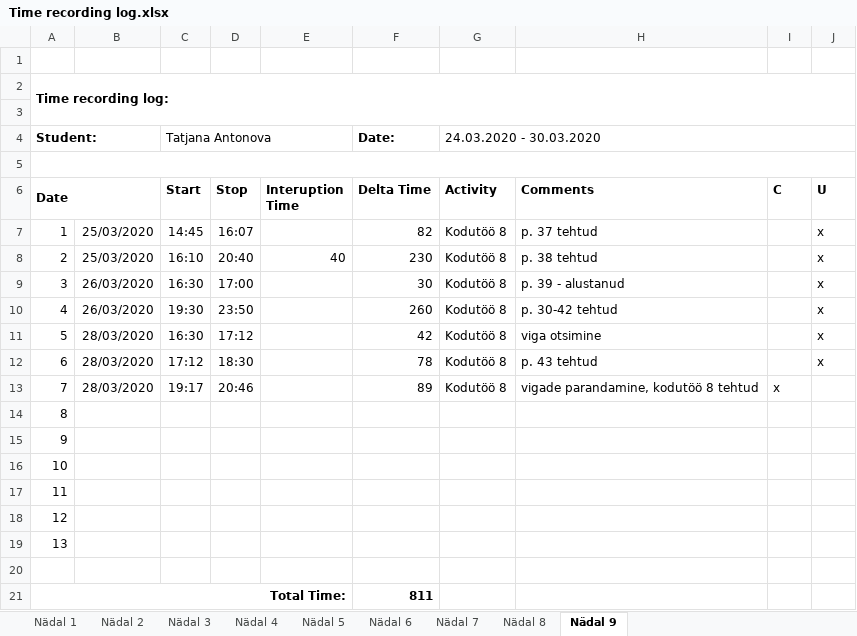
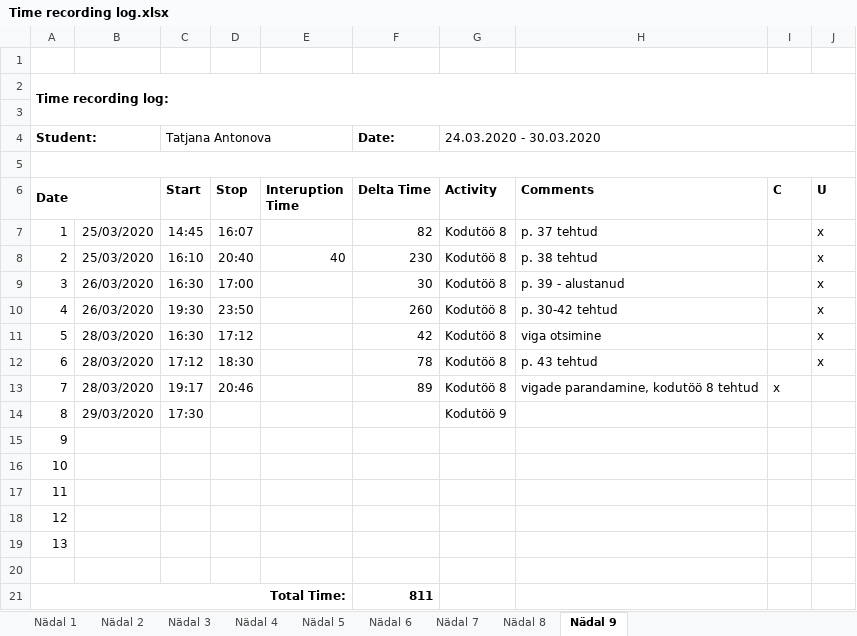
Before and after one commit to TatjanaAntonova/Homework4, an Excel workbook: Time recording log.xlsx, sheet Nädal 9, drawn as a sheet; values as stored, in another font and other column widths than the file's, no borders; the diff names each change by its address in the sheet, - before the commit and + after, or states it on an @@ line.

Commit message:
45. osa - Quantity Data Model

```diff
--- a/Time recording log.xlsx (sheet Nädal 9)
+++ b/Time recording log.xlsx (sheet Nädal 9)
-B14: (empty)
+B14: 29/03/2020
-C14 (Start): (empty)
+C14 (Start): 17:30
-G14 (Activity): (empty)
+G14 (Activity): Kodutöö 9
```
Also changed, not shown: 9 other files.
